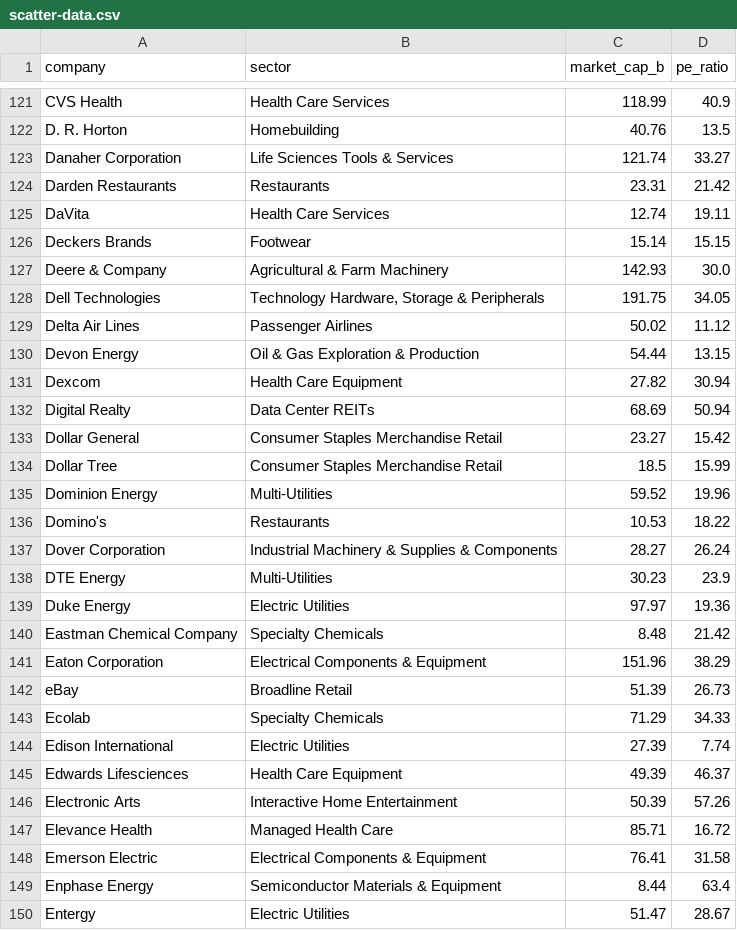
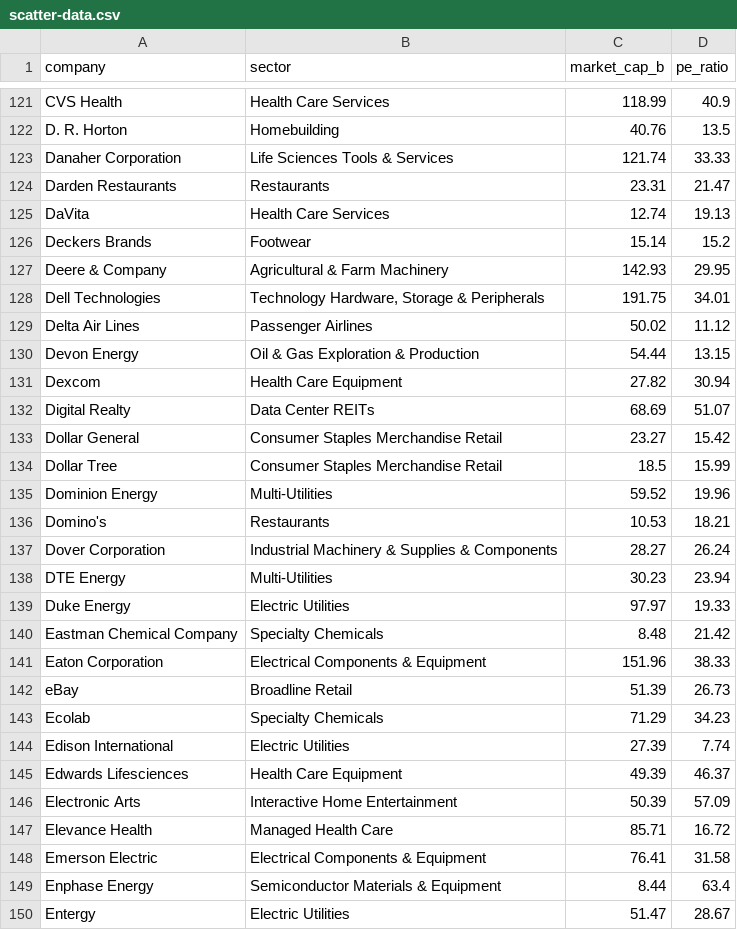
Before and after one commit to datasets/s-and-p-500-companies-financials, a CSV file: data/scatter-data.csv, drawn as a sheet; only a part is shown, gaps mark what is left out; the diff covers the shown part only.

```diff
--- a/data/scatter-data.csv
+++ b/data/scatter-data.csv
@@ -122,8 +122,8 @@ CVS Health,Health Care Services,118.99,40.9
 D. R. Horton,Homebuilding,40.76,13.5
-Danaher Corporation,Life Sciences Tools & Services,121.74,33.27
-Darden Restaurants,Restaurants,23.31,21.42
-DaVita,Health Care Services,12.74,19.11
-Deckers Brands,Footwear,15.14,15.15
-Deere & Company,Agricultural & Farm Machinery,142.93,30.0
-Dell Technologies,"Technology Hardware, Storage & Peripherals",191.75,34.05
+Danaher Corporation,Life Sciences Tools & Services,121.74,33.33
+Darden Restaurants,Restaurants,23.31,21.47
+DaVita,Health Care Services,12.74,19.13
+Deckers Brands,Footwear,15.14,15.2
+Deere & Company,Agricultural & Farm Machinery,142.93,29.95
+Dell Technologies,"Technology Hardware, Storage & Peripherals",191.75,34.01
 Delta Air Lines,Passenger Airlines,50.02,11.12
@@ -131,3 +131,3 @@ Devon Energy,Oil & Gas Exploration & Production,54.44,13.15
 Dexcom,Health Care Equipment,27.82,30.94
-Digital Realty,Data Center REITs,68.69,50.94
+Digital Realty,Data Center REITs,68.69,51.07
 Dollar General,Consumer Staples Merchandise Retail,23.27,15.42
@@ -135,13 +135,13 @@ Dollar Tree,Consumer Staples Merchandise Retail,18.5,15.99
 Dominion Energy,Multi-Utilities,59.52,19.96
-Domino's,Restaurants,10.53,18.22
+Domino's,Restaurants,10.53,18.21
 Dover Corporation,Industrial Machinery & Supplies & Components,28.27,26.24
-DTE Energy,Multi-Utilities,30.23,23.9
-Duke Energy,Electric Utilities,97.97,19.36
+DTE Energy,Multi-Utilities,30.23,23.94
+Duke Energy,Electric Utilities,97.97,19.33
 Eastman Chemical Company,Specialty Chemicals,8.48,21.42
-Eaton Corporation,Electrical Components & Equipment,151.96,38.29
+Eaton Corporation,Electrical Components & Equipment,151.96,38.33
 eBay,Broadline Retail,51.39,26.73
-Ecolab,Specialty Chemicals,71.29,34.33
+Ecolab,Specialty Chemicals,71.29,34.23
 Edison International,Electric Utilities,27.39,7.74
 Edwards Lifesciences,Health Care Equipment,49.39,46.37
-Electronic Arts,Interactive Home Entertainment,50.39,57.26
+Electronic Arts,Interactive Home Entertainment,50.39,57.09
 Elevance Health,Managed Health Care,85.71,16.72
```
Also changed, not shown: 96 edited cells elsewhere in this file, data/constituents-financials.csv.
